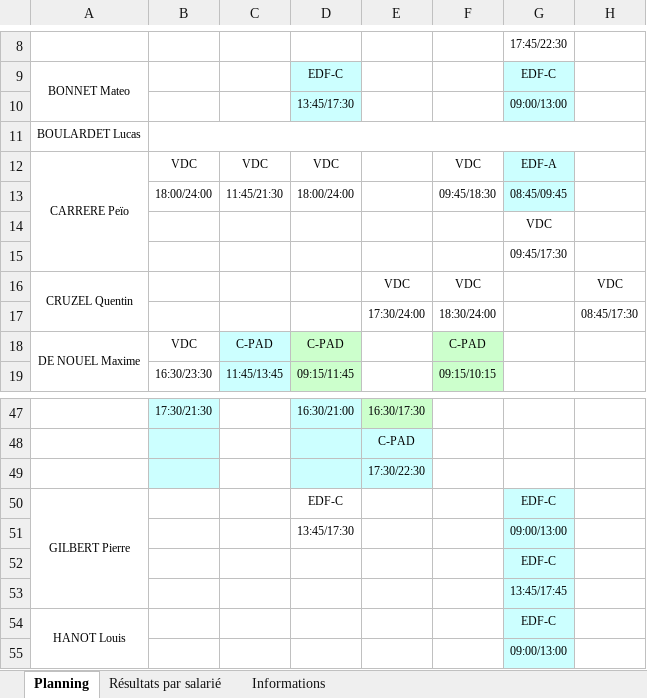
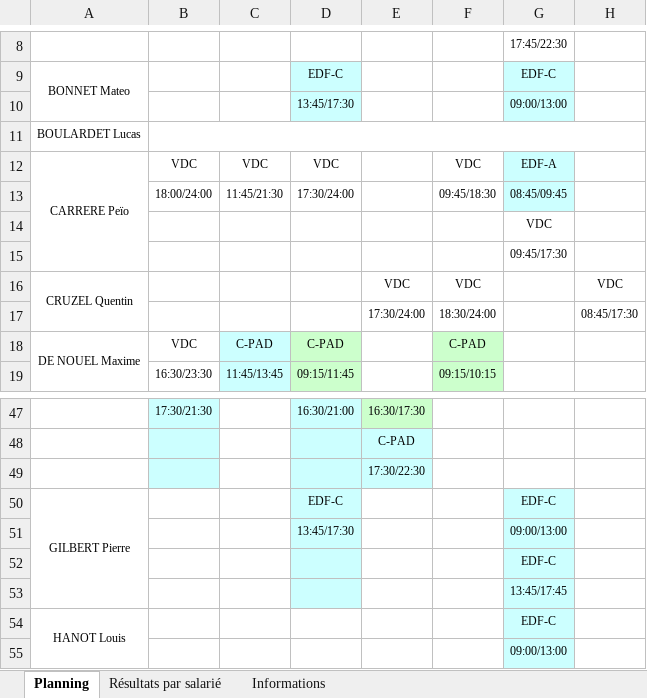
Before and after one commit to OhLaPey/planning-urbansoccer, an Excel workbook: Plannings 2026 S41.xlsx, sheet Planning, drawn as a sheet; only a part is shown, gaps mark what is left out; values as stored, in another font and other column widths than the file's, no borders; charts and pictures not drawn; the diff names each change by its address in the sheet, - before the commit and + after, or states it on an @@ line.

Commit message:
Sync planning SharePoint : S41

```diff
--- a/Plannings 2026 S41.xlsx (sheet Planning)
+++ b/Plannings 2026 S41.xlsx (sheet Planning)
-D13: 18:00/24:00
+D13: 17:30/24:00
-D50:D53 fill: none
+D50:D53 fill: #CCFFFF
```
